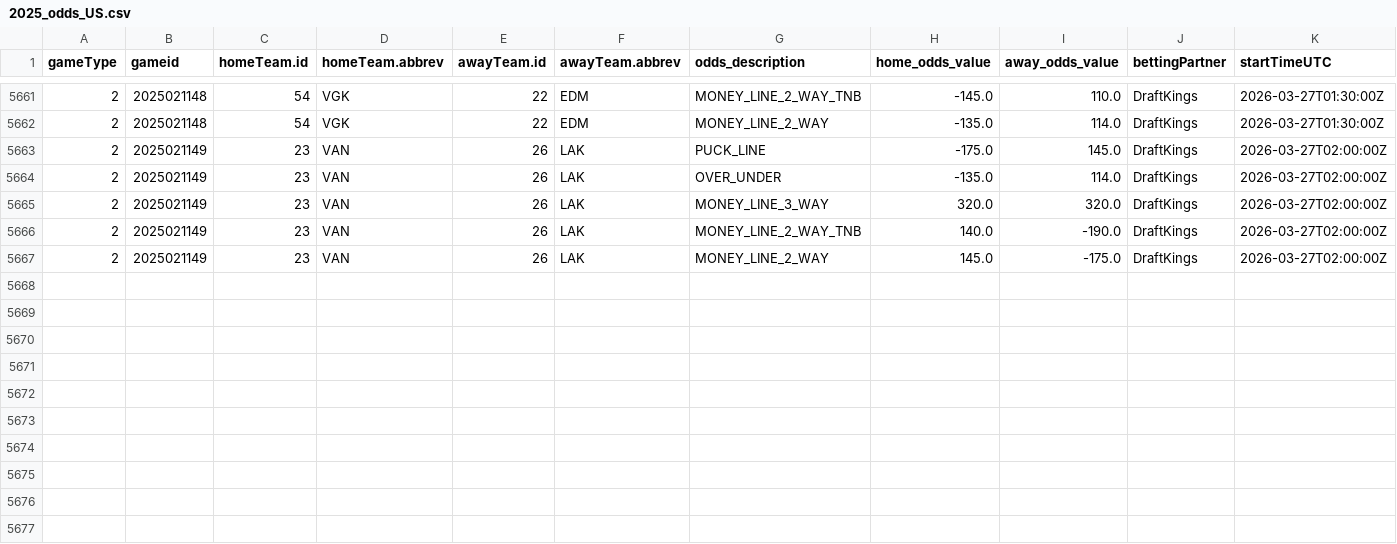
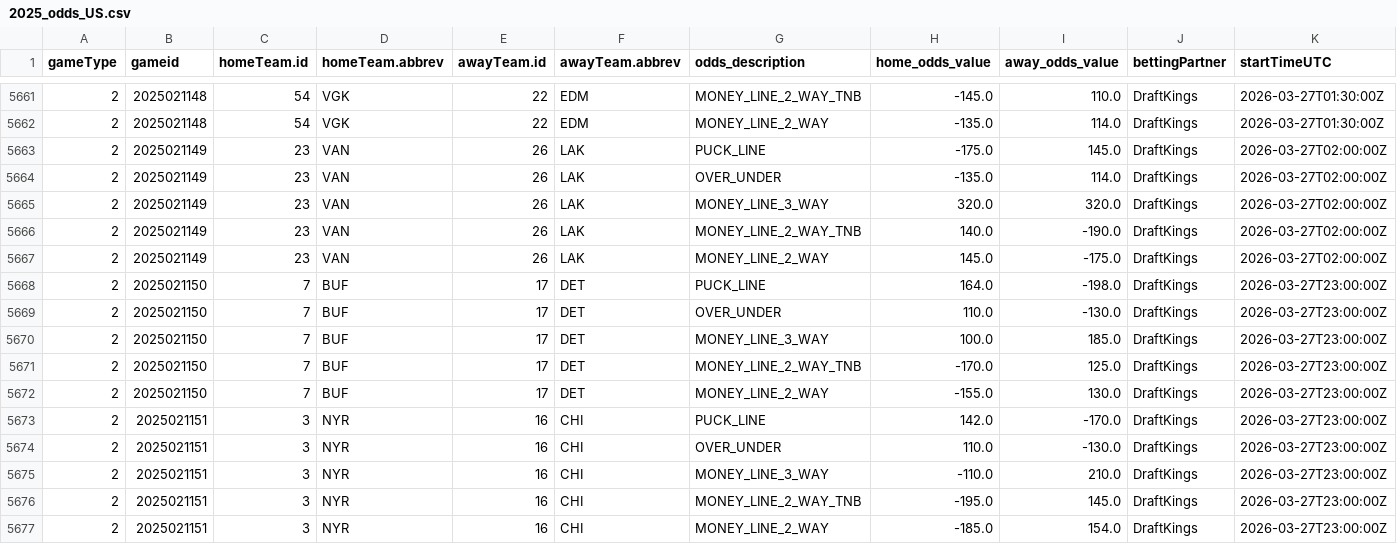
Before and after one commit to justinjjlee/NHL-Analytics, a CSV file: latest/box/2025_odds_US.csv, drawn as a sheet; only a part is shown, gaps mark what is left out; rows hold the shown columns only; the diff names each change by its address in the sheet, - before the commit and + after, or states it on an @@ line.

```diff
--- a/latest/box/2025_odds_US.csv
+++ b/latest/box/2025_odds_US.csv
+row 5668: 2 | 2025021150 | 7 | BUF | 17 | DET | PUCK_LINE | 164.0 | -198.0 | DraftKings | 2026-03-27T23:00:00Z
+row 5669: 2 | 2025021150 | 7 | BUF | 17 | DET | OVER_UNDER | 110.0 | -130.0 | DraftKings | 2026-03-27T23:00:00Z
+row 5670: 2 | 2025021150 | 7 | BUF | 17 | DET | MONEY_LINE_3_WAY | 100.0 | 185.0 | DraftKings | 2026-03-27T23:00:00Z
+row 5671: 2 | 2025021150 | 7 | BUF | 17 | DET | MONEY_LINE_2_WAY_TNB | -170.0 | 125.0 | DraftKings | 2026-03-27T23:00:00Z
+row 5672: 2 | 2025021150 | 7 | BUF | 17 | DET | MONEY_LINE_2_WAY | -155.0 | 130.0 | DraftKings | 2026-03-27T23:00:00Z
+row 5673: 2 | 2025021151 | 3 | NYR | 16 | CHI | PUCK_LINE | 142.0 | -170.0 | DraftKings | 2026-03-27T23:00:00Z
+row 5674: 2 | 2025021151 | 3 | NYR | 16 | CHI | OVER_UNDER | 110.0 | -130.0 | DraftKings | 2026-03-27T23:00:00Z
+row 5675: 2 | 2025021151 | 3 | NYR | 16 | CHI | MONEY_LINE_3_WAY | -110.0 | 210.0 | DraftKings | 2026-03-27T23:00:00Z
+row 5676: 2 | 2025021151 | 3 | NYR | 16 | CHI | MONEY_LINE_2_WAY_TNB | -195.0 | 145.0 | DraftKings | 2026-03-27T23:00:00Z
+row 5677: 2 | 2025021151 | 3 | NYR | 16 | CHI | MONEY_LINE_2_WAY | -185.0 | 154.0 | DraftKings | 2026-03-27T23:00:00Z
```
Also changed, not shown: latest/box/2025_box.csv, latest/box/2025_box_team.csv, 5 other files.
